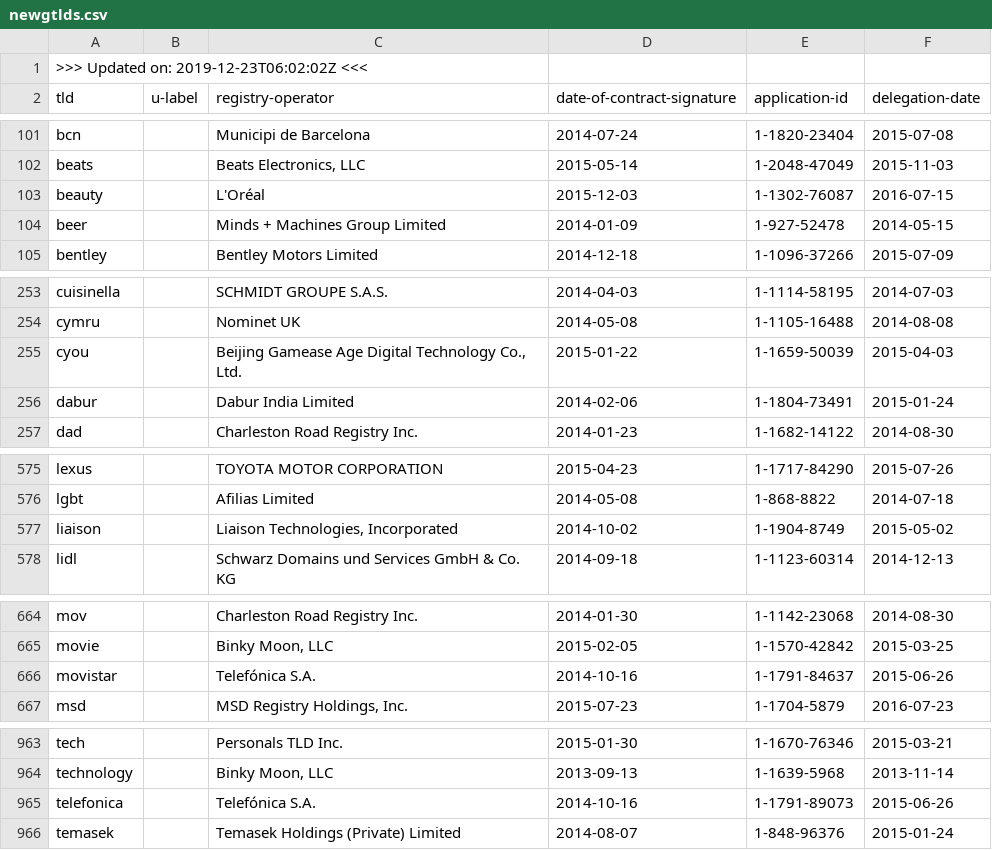
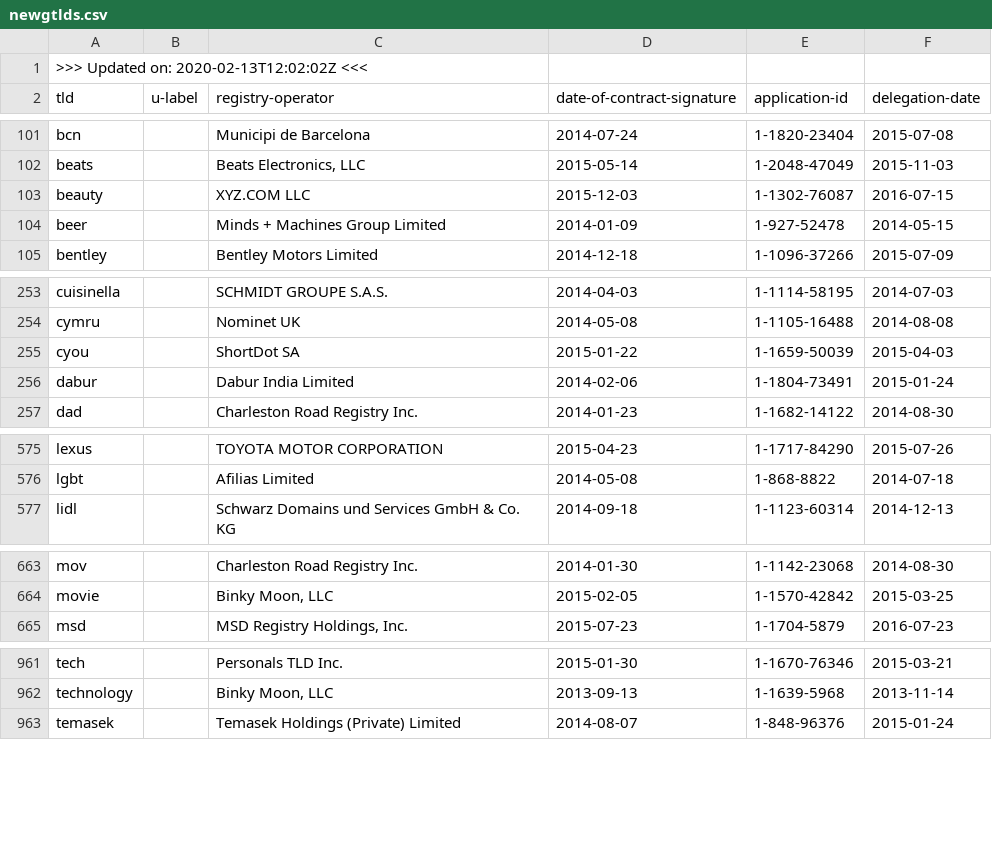
Before and after one commit to amazon-archives/certlint, a CSV file: data/newgtlds.csv, drawn as a sheet; only a part is shown, gaps mark what is left out; the diff covers the shown part only.

Commit message:
Update data files

```diff
--- a/data/newgtlds.csv
+++ b/data/newgtlds.csv
@@ -1,2 +1,2 @@
->>> Updated on: 2019-12-23T06:02:02Z <<<
+>>> Updated on: 2020-02-13T12:02:02Z <<<
 tld,u-label,registry-operator,date-of-contract-signature,application-id,delegation-date
@@ -102,3 +102,3 @@ bcn,,"Municipi de Barcelona",2014-07-24,1-1820-23404,2015-07-08
 beats,,"Beats Electronics, LLC",2015-05-14,1-2048-47049,2015-11-03
-beauty,,"L'Oréal",2015-12-03,1-1302-76087,2016-07-15
+beauty,,"XYZ.COM LLC",2015-12-03,1-1302-76087,2016-07-15
 beer,,"Minds + Machines Group Limited",2014-01-09,1-927-52478,2014-05-15
@@ -254,3 +254,3 @@ cuisinella,,"SCHMIDT GROUPE S.A.S.",2014-04-03,1-1114-58195,2014-07-03
 cymru,,"Nominet UK",2014-05-08,1-1105-16488,2014-08-08
-cyou,,"Beijing Gamease Age Digital Technology Co., Ltd.",2015-01-22,1-1659-50039,2015-04-03
+cyou,,"ShortDot SA",2015-01-22,1-1659-50039,2015-04-03
 dabur,,"Dabur India Limited",2014-02-06,1-1804-73491,2015-01-24
@@ -576,3 +576,2 @@ lexus,,"TOYOTA MOTOR CORPORATION",2015-04-23,1-1717-84290,2015-07-26
 lgbt,,"Afilias Limited",2014-05-08,1-868-8822,2014-07-18
-liaison,,"Liaison Technologies, Incorporated",2014-10-02,1-1904-8749,2015-05-02
 lidl,,"Schwarz Domains und Services GmbH & Co. KG",2014-09-18,1-1123-60314,2014-12-13
@@ -665,3 +664,2 @@ mov,,"Charleston Road Registry Inc.",2014-01-30,1-1142-23068,2014-08-30
 movie,,"Binky Moon, LLC",2015-02-05,1-1570-42842,2015-03-25
-movistar,,"Telefónica S.A.",2014-10-16,1-1791-84637,2015-06-26
 msd,,"MSD Registry Holdings, Inc.",2015-07-23,1-1704-5879,2016-07-23
@@ -964,3 +962,2 @@ tech,,"Personals TLD Inc.",2015-01-30,1-1670-76346,2015-03-21
 technology,,"Binky Moon, LLC",2013-09-13,1-1639-5968,2013-11-14
-telefonica,,"Telefónica S.A.",2014-10-16,1-1791-89073,2015-06-26
 temasek,,"Temasek Holdings (Private) Limited",2014-08-07,1-848-96376,2015-01-24
```
Also changed, not shown: 4 edited cells elsewhere in this file, data/special-use-domain.csv, 2 other files.
